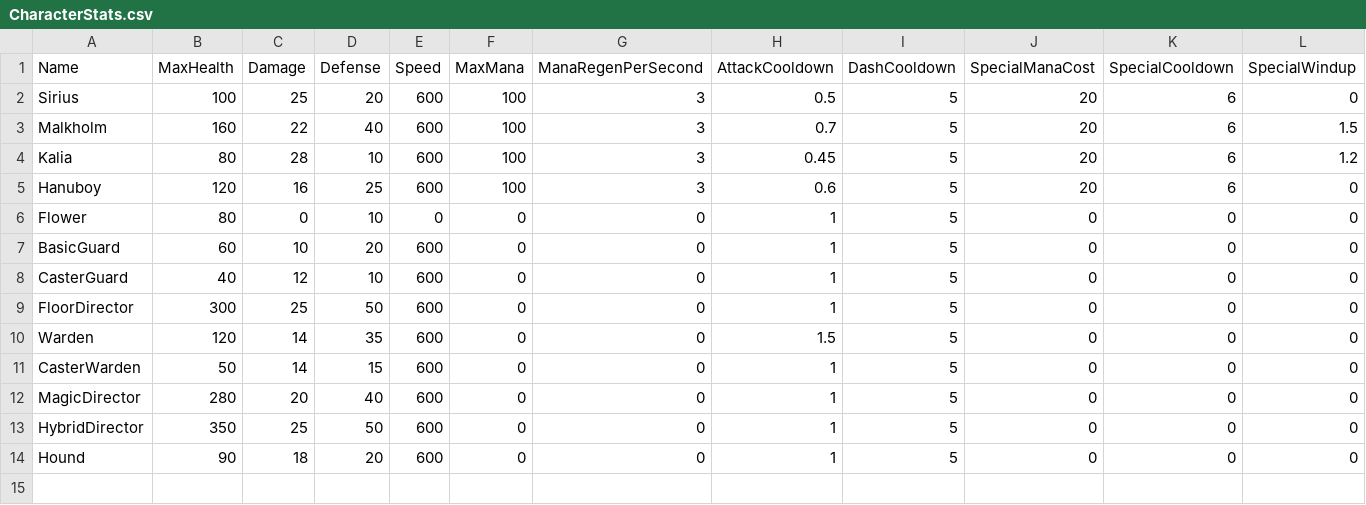
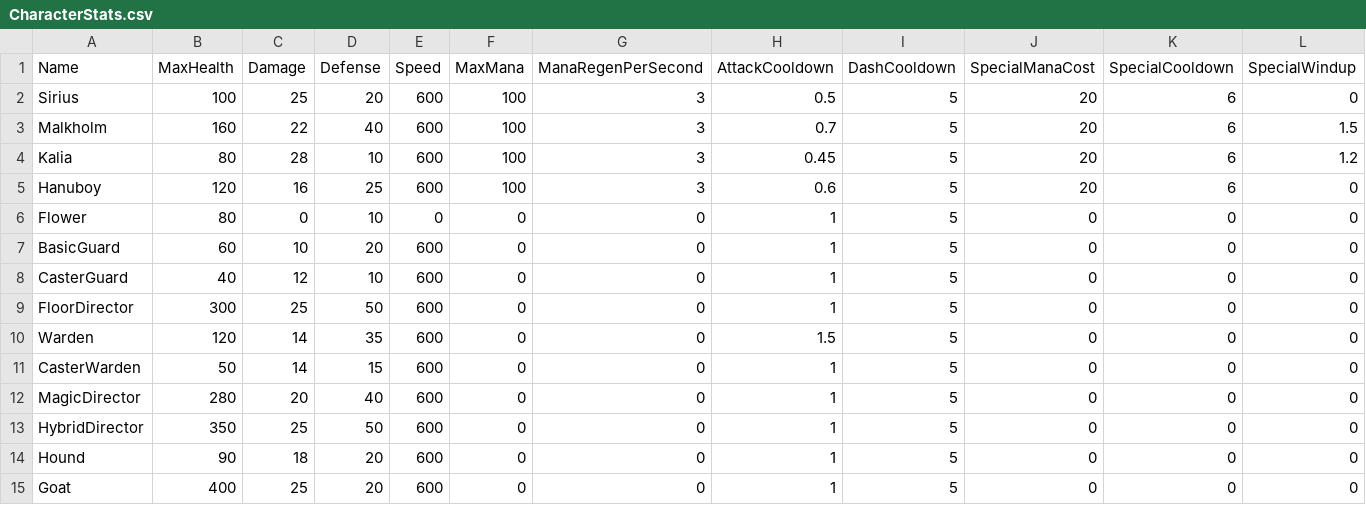
Before and after one commit to lyonstran/unshackled, a CSV file: Data/CharacterStats.csv, drawn as a sheet; only a part is shown; rows hold the shown columns only; the diff names each change by its address in the sheet, - before the commit and + after, or states it on an @@ line.

Commit message:
turn battle manager, boss telegraph table and Goat boss

```diff
--- a/Data/CharacterStats.csv
+++ b/Data/CharacterStats.csv
+row 15: Goat | 400 | 25 | 20 | 600 | 0 | 0 | 1 | 5 | 0 | 0 | 0
```
Also changed, not shown: 10 other files.
